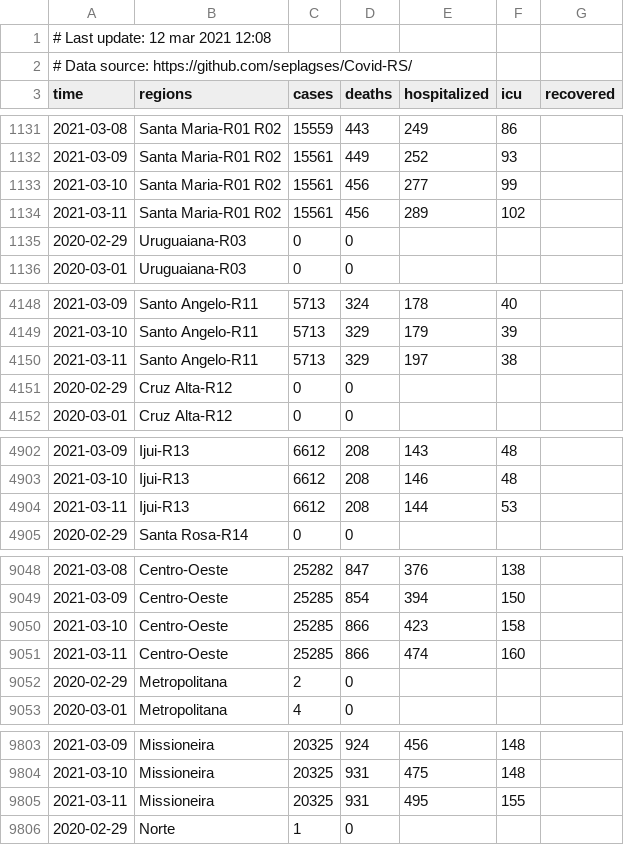
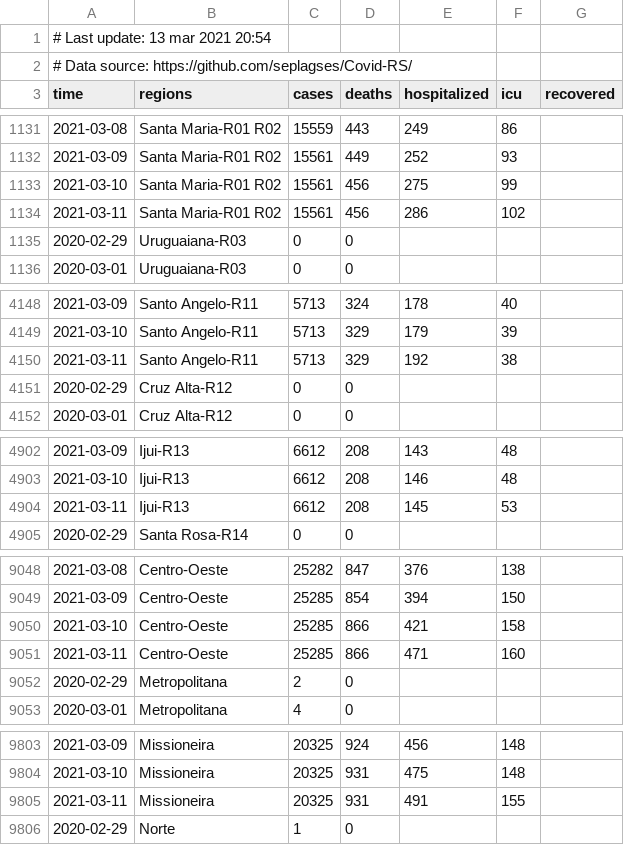
Before and after one commit to seplagses/Covid-RS, a CSV file: data/Data_Regions_RS.csv, drawn as a sheet; only a part is shown, gaps mark what is left out; the diff covers the shown part only.

```diff
--- a/data/Data_Regions_RS.csv
+++ b/data/Data_Regions_RS.csv
@@ -1,2 +1,2 @@
-# Last update: 12 mar 2021 12:08
+# Last update: 13 mar 2021 20:54
 # Data source: https://github.com/seplagses/Covid-RS/
@@ -1132,4 +1132,4 @@ time,regions,cases,deaths,hospitalized,icu,recovered
 2021-03-09,Santa Maria-R01 R02,15561,449,252,93,
-2021-03-10,Santa Maria-R01 R02,15561,456,277,99,
-2021-03-11,Santa Maria-R01 R02,15561,456,289,102,
+2021-03-10,Santa Maria-R01 R02,15561,456,275,99,
+2021-03-11,Santa Maria-R01 R02,15561,456,286,102,
 2020-02-29,Uruguaiana-R03,0,0,,,
@@ -4149,3 +4149,3 @@ time,regions,cases,deaths,hospitalized,icu,recovered
 2021-03-10,Santo Angelo-R11,5713,329,179,39,
-2021-03-11,Santo Angelo-R11,5713,329,197,38,
+2021-03-11,Santo Angelo-R11,5713,329,192,38,
 2020-02-29,Cruz Alta-R12,0,0,,,
@@ -4903,3 +4903,3 @@ time,regions,cases,deaths,hospitalized,icu,recovered
 2021-03-10,Ijui-R13,6612,208,146,48,
-2021-03-11,Ijui-R13,6612,208,144,53,
+2021-03-11,Ijui-R13,6612,208,145,53,
 2020-02-29,Santa Rosa-R14,0,0,,,
@@ -9049,4 +9049,4 @@ time,regions,cases,deaths,hospitalized,icu,recovered
 2021-03-09,Centro-Oeste,25285,854,394,150,
-2021-03-10,Centro-Oeste,25285,866,423,158,
-2021-03-11,Centro-Oeste,25285,866,474,160,
+2021-03-10,Centro-Oeste,25285,866,421,158,
+2021-03-11,Centro-Oeste,25285,866,471,160,
 2020-02-29,Metropolitana,2,0,,,
@@ -9804,3 +9804,3 @@ time,regions,cases,deaths,hospitalized,icu,recovered
 2021-03-10,Missioneira,20325,931,475,148,
-2021-03-11,Missioneira,20325,931,495,155,
+2021-03-11,Missioneira,20325,931,491,155,
 2020-02-29,Norte,1,0,,,
```
Also changed, not shown: 16 edited cells elsewhere in this file.
